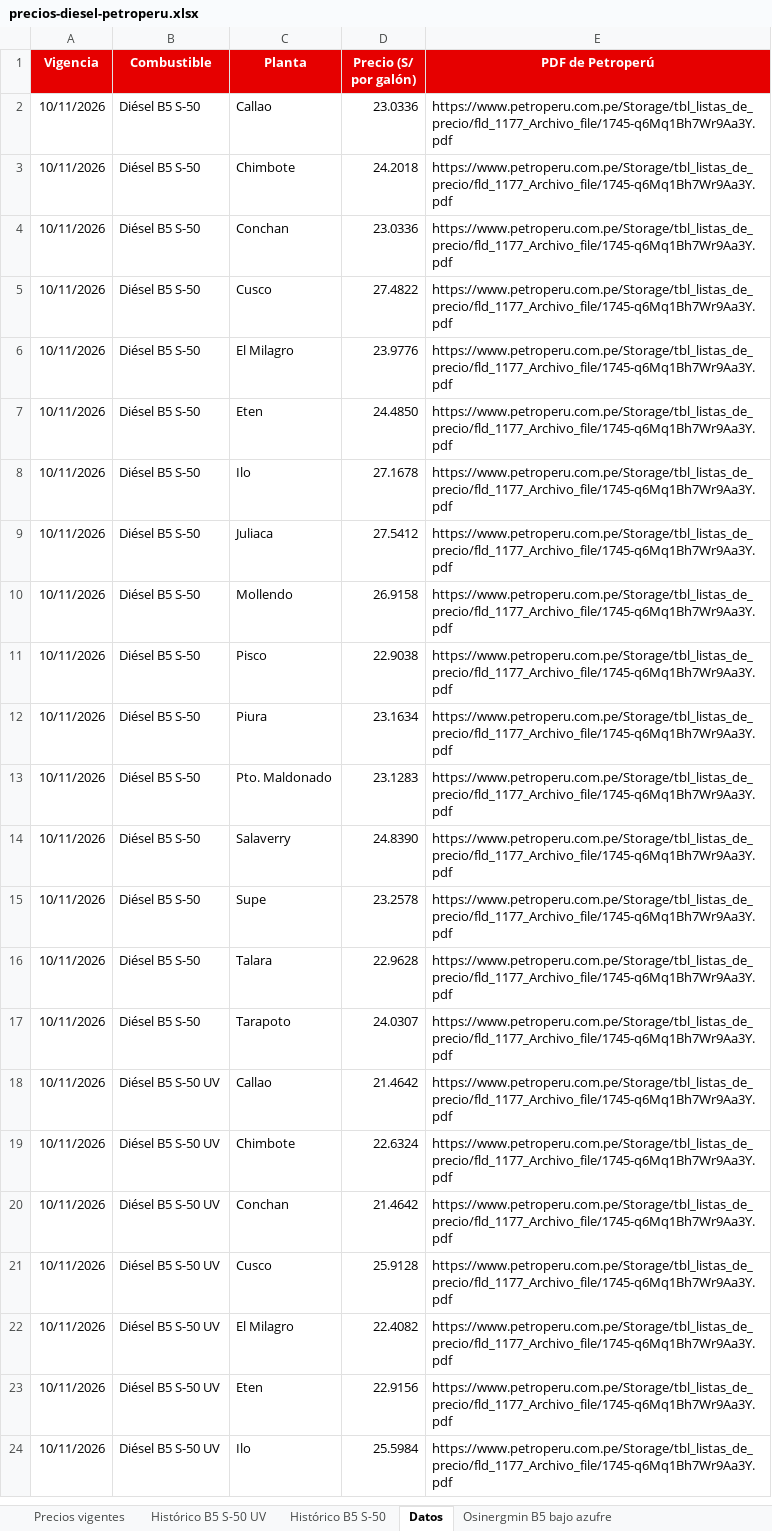
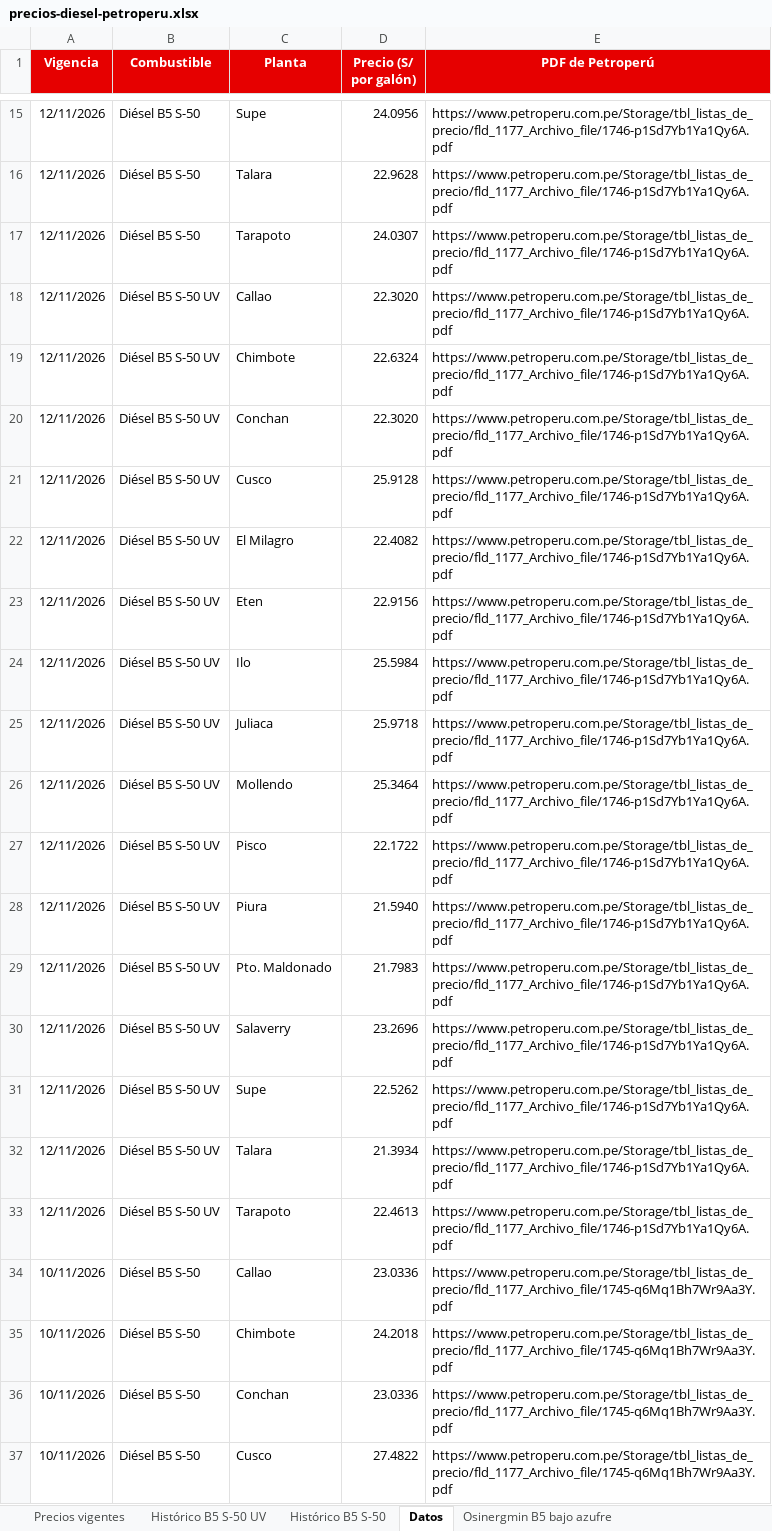
Before and after one commit to elpoppin2/AGENTE-PETROPERU-COMBUSTIBLES, an Excel workbook: data/precios-diesel-petroperu.xlsx, sheet Datos, drawn as a sheet; only a part is shown, gaps mark what is left out; the shorter side is filled out with more unchanged rows; values as stored, in another font and other column widths than the file's, no borders; the diff covers the shown part only; the diff names each change by its address in the sheet, - before the commit and + after, or states it on an @@ line.

Commit message:
Precios Petroperú 2026-11-12

```diff
--- a/data/precios-diesel-petroperu.xlsx (sheet Datos)
+++ b/data/precios-diesel-petroperu.xlsx (sheet Datos)
+row 15: 12/11/2026 | Diésel B5 S-50 | Supe | 24.0956 | https://www.petroperu.com.pe/Storage/tbl_listas_de_precio/fld_1177_Archivo_file/1746-p1Sd7Yb1Ya1Qy6A.pdf
+row 16: 12/11/2026 | Diésel B5 S-50 | Talara | 22.9628 | https://www.petroperu.com.pe/Storage/tbl_listas_de_precio/fld_1177_Archivo_file/1746-p1Sd7Yb1Ya1Qy6A.pdf
+row 17: 12/11/2026 | Diésel B5 S-50 | Tarapoto | 24.0307 | https://www.petroperu.com.pe/Storage/tbl_listas_de_precio/fld_1177_Archivo_file/1746-p1Sd7Yb1Ya1Qy6A.pdf
+row 18: 12/11/2026 | Diésel B5 S-50 UV | Callao | 22.3020 | https://www.petroperu.com.pe/Storage/tbl_listas_de_precio/fld_1177_Archivo_file/1746-p1Sd7Yb1Ya1Qy6A.pdf
+row 19: 12/11/2026 | Diésel B5 S-50 UV | Chimbote | 22.6324 | https://www.petroperu.com.pe/Storage/tbl_listas_de_precio/fld_1177_Archivo_file/1746-p1Sd7Yb1Ya1Qy6A.pdf
+row 20: 12/11/2026 | Diésel B5 S-50 UV | Conchan | 22.3020 | https://www.petroperu.com.pe/Storage/tbl_listas_de_precio/fld_1177_Archivo_file/1746-p1Sd7Yb1Ya1Qy6A.pdf
+row 21: 12/11/2026 | Diésel B5 S-50 UV | Cusco | 25.9128 | https://www.petroperu.com.pe/Storage/tbl_listas_de_precio/fld_1177_Archivo_file/1746-p1Sd7Yb1Ya1Qy6A.pdf
+row 22: 12/11/2026 | Diésel B5 S-50 UV | El Milagro | 22.4082 | https://www.petroperu.com.pe/Storage/tbl_listas_de_precio/fld_1177_Archivo_file/1746-p1Sd7Yb1Ya1Qy6A.pdf
+row 23: 12/11/2026 | Diésel B5 S-50 UV | Eten | 22.9156 | https://www.petroperu.com.pe/Storage/tbl_listas_de_precio/fld_1177_Archivo_file/1746-p1Sd7Yb1Ya1Qy6A.pdf
+row 24: 12/11/2026 | Diésel B5 S-50 UV | Ilo | 25.5984 | https://www.petroperu.com.pe/Storage/tbl_listas_de_precio/fld_1177_Archivo_file/1746-p1Sd7Yb1Ya1Qy6A.pdf
+row 25: 12/11/2026 | Diésel B5 S-50 UV | Juliaca | 25.9718 | https://www.petroperu.com.pe/Storage/tbl_listas_de_precio/fld_1177_Archivo_file/1746-p1Sd7Yb1Ya1Qy6A.pdf
+row 26: 12/11/2026 | Diésel B5 S-50 UV | Mollendo | 25.3464 | https://www.petroperu.com.pe/Storage/tbl_listas_de_precio/fld_1177_Archivo_file/1746-p1Sd7Yb1Ya1Qy6A.pdf
+row 27: 12/11/2026 | Diésel B5 S-50 UV | Pisco | 22.1722 | https://www.petroperu.com.pe/Storage/tbl_listas_de_precio/fld_1177_Archivo_file/1746-p1Sd7Yb1Ya1Qy6A.pdf
+row 28: 12/11/2026 | Diésel B5 S-50 UV | Piura | 21.5940 | https://www.petroperu.com.pe/Storage/tbl_listas_de_precio/fld_1177_Archivo_file/1746-p1Sd7Yb1Ya1Qy6A.pdf
+row 29: 12/11/2026 | Diésel B5 S-50 UV | Pto. Maldonado | 21.7983 | https://www.petroperu.com.pe/Storage/tbl_listas_de_precio/fld_1177_Archivo_file/1746-p1Sd7Yb1Ya1Qy6A.pdf
+row 30: 12/11/2026 | Diésel B5 S-50 UV | Salaverry | 23.2696 | https://www.petroperu.com.pe/Storage/tbl_listas_de_precio/fld_1177_Archivo_file/1746-p1Sd7Yb1Ya1Qy6A.pdf
+row 31: 12/11/2026 | Diésel B5 S-50 UV | Supe | 22.5262 | https://www.petroperu.com.pe/Storage/tbl_listas_de_precio/fld_1177_Archivo_file/1746-p1Sd7Yb1Ya1Qy6A.pdf
+row 32: 12/11/2026 | Diésel B5 S-50 UV | Talara | 21.3934 | https://www.petroperu.com.pe/Storage/tbl_listas_de_precio/fld_1177_Archivo_file/1746-p1Sd7Yb1Ya1Qy6A.pdf
+row 33: 12/11/2026 | Diésel B5 S-50 UV | Tarapoto | 22.4613 | https://www.petroperu.com.pe/Storage/tbl_listas_de_precio/fld_1177_Archivo_file/1746-p1Sd7Yb1Ya1Qy6A.pdf
```
Also changed, not shown: 13 added rows elsewhere in this sheet, sheet Precios vigentes, sheet Histórico B5 S-50, sheet Histórico B5 S-50 UV, 5 other files.
